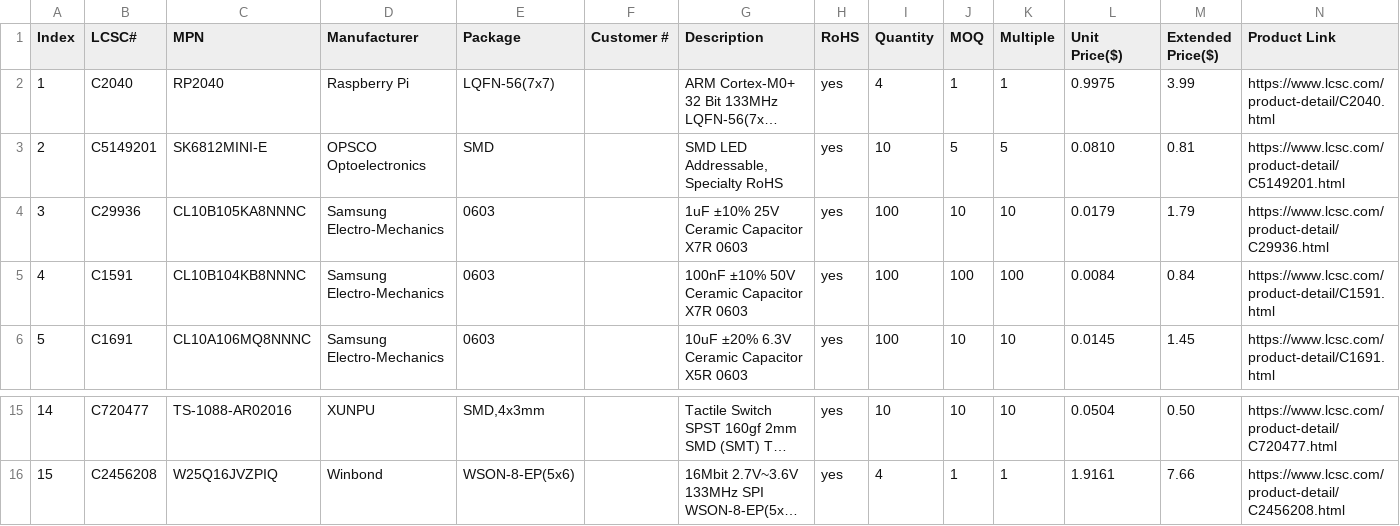
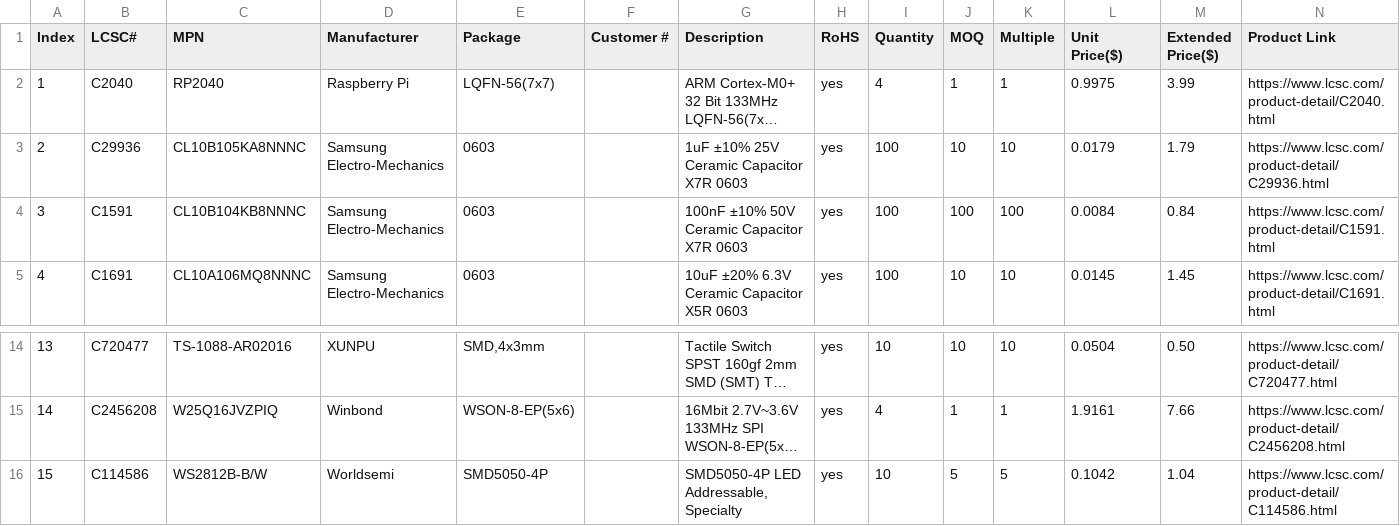
Before and after one commit to hridaykrishna2007-a11y/rp-Board, a CSV file: BOM/BOM.csv, drawn as a sheet; only a part is shown, gaps mark what is left out; long unchanged cells end in …; removed rows and columns are numbered as before the commit, all else as after; the diff names each change by its address in the sheet, - before the commit and + after, or states it on an @@ line.

Commit message:
Update BOM.csv

```diff
--- a/BOM/BOM.csv
+++ b/BOM/BOM.csv
-row 3: 2 | C5149201 | SK6812MINI-E | OPSCO Optoelectronics | SMD |  | SMD LED Addressable, Specialty RoHS | yes | 10 | 5 | 5 | 0.0810 | 0.81 | https://www.lcsc.com/product-detail/C5149201.html
@@ column A (Index) renumbered between rows 3 and 15 @@
+row 16: 15 | C114586 | WS2812B-B/W | Worldsemi | SMD5050-4P |  | SMD5050-4P LED Addressable, Specialty | yes | 10 | 5 | 5 | 0.1042 | 1.04 | https://www.lcsc.com/product-detail/C114586.html
```
